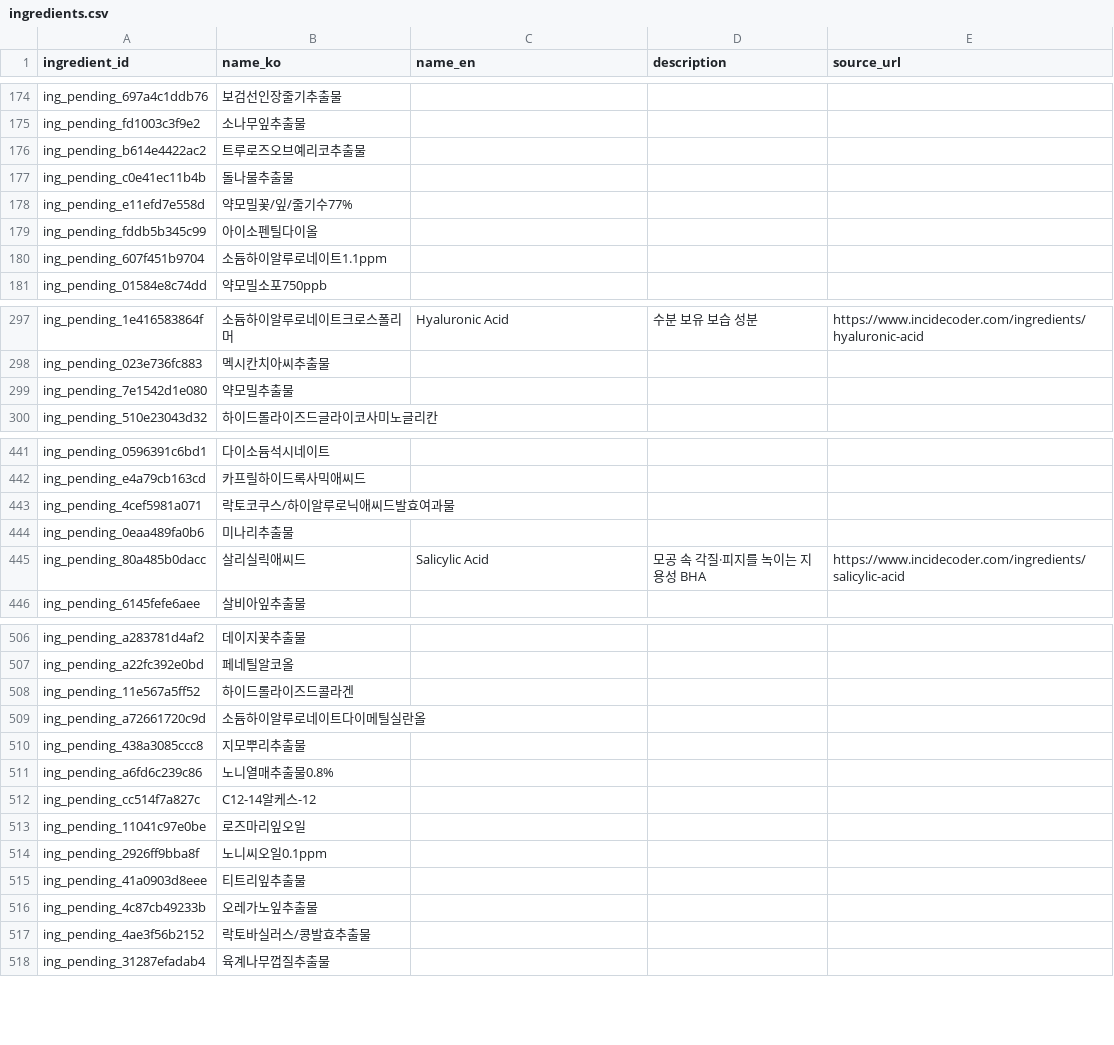
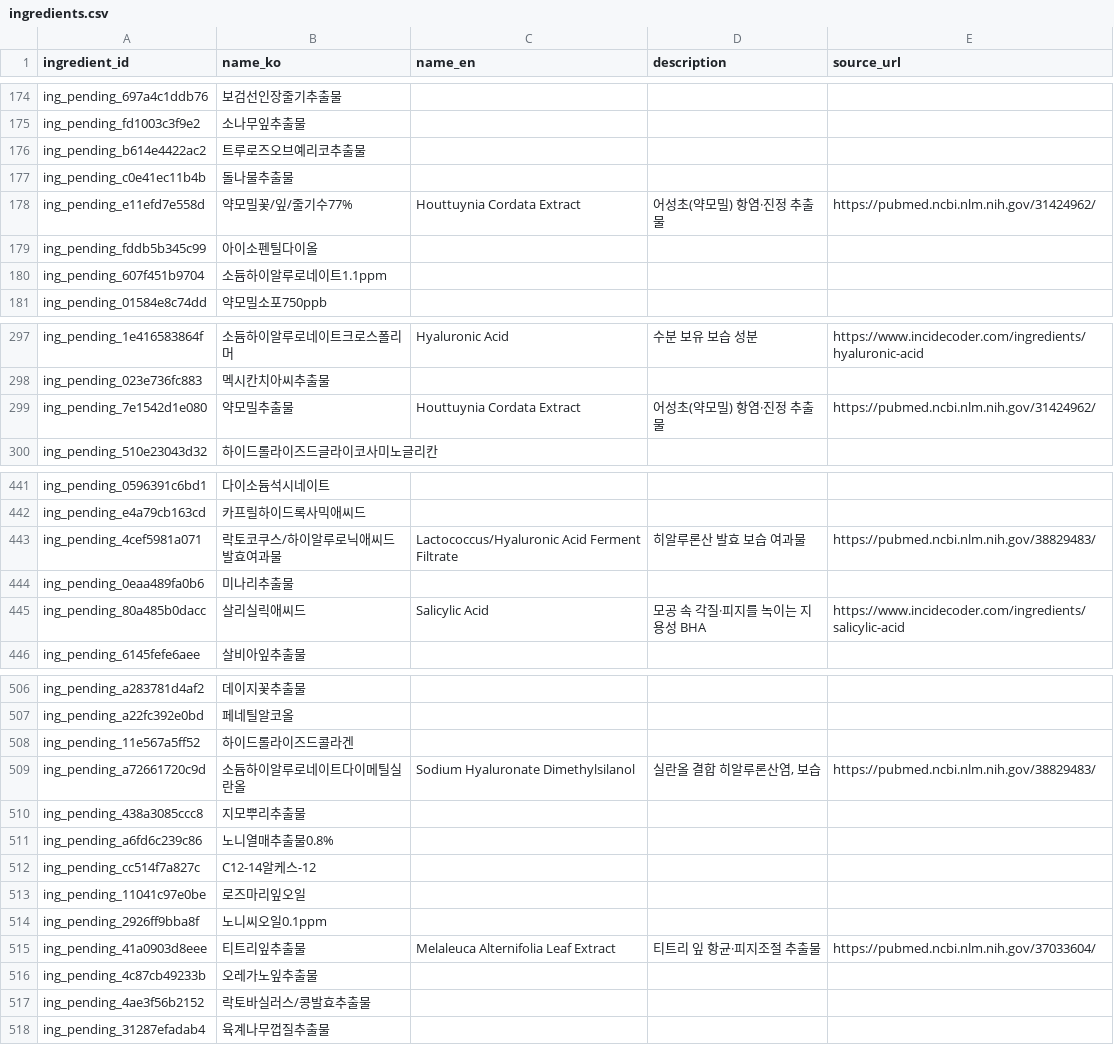
Before and after one commit to mwobareullae/jungle_namanmoo, a CSV file: data/ingredients.csv, drawn as a sheet; only a part is shown, gaps mark what is left out; the diff covers the shown part only.

```diff
--- a/data/ingredients.csv
+++ b/data/ingredients.csv
@@ -177,3 +177,3 @@ ing_pending_b614e4422ac2,트루로즈오브예리코추출물,,,
 ing_pending_c0e41ec11b4b,돌나물추출물,,,
-ing_pending_e11efd7e558d,약모밀꽃/잎/줄기수77%,,,
+ing_pending_e11efd7e558d,약모밀꽃/잎/줄기수77%,Houttuynia Cordata Extract,어성초(약모밀) 항염·진정 추출물,https://pubmed.ncbi.nlm.nih.gov/31424962/
 ing_pending_fddb5b345c99,아이소펜틸다이올,,,
@@ -298,3 +298,3 @@ ing_pending_1e416583864f,소듐하이알루로네이트크로스폴리머,Hyalur
 ing_pending_023e736fc883,멕시칸치아씨추출물,,,
-ing_pending_7e1542d1e080,약모밀추출물,,,
+ing_pending_7e1542d1e080,약모밀추출물,Houttuynia Cordata Extract,어성초(약모밀) 항염·진정 추출물,https://pubmed.ncbi.nlm.nih.gov/31424962/
 ing_pending_510e23043d32,하이드롤라이즈드글라이코사미노글리칸,,,
@@ -442,3 +442,3 @@ ing_pending_0596391c6bd1,다이소듐석시네이트,,,
 ing_pending_e4a79cb163cd,카프릴하이드록사믹애씨드,,,
-ing_pending_4cef5981a071,락토코쿠스/하이알루로닉애씨드발효여과물,,,
+ing_pending_4cef5981a071,락토코쿠스/하이알루로닉애씨드발효여과물,Lactococcus/Hyaluronic Acid Ferment Filtrate,히알루론산 발효 보습 여과물,https://pubmed.ncbi.nlm.nih.gov/38829483/
 ing_pending_0eaa489fa0b6,미나리추출물,,,
@@ -508,3 +508,3 @@ ing_pending_a22fc392e0bd,페네틸알코올,,,
 ing_pending_11e567a5ff52,하이드롤라이즈드콜라겐,,,
-ing_pending_a72661720c9d,소듐하이알루로네이트다이메틸실란올,,,
+ing_pending_a72661720c9d,소듐하이알루로네이트다이메틸실란올,Sodium Hyaluronate Dimethylsilanol,"실란올 결합 히알루론산염, 보습",https://pubmed.ncbi.nlm.nih.gov/38829483/
 ing_pending_438a3085ccc8,지모뿌리추출물,,,
@@ -514,3 +514,3 @@ ing_pending_11041c97e0be,로즈마리잎오일,,,
 ing_pending_2926ff9bba8f,노니씨오일0.1ppm,,,
-ing_pending_41a0903d8eee,티트리잎추출물,,,
+ing_pending_41a0903d8eee,티트리잎추출물,Melaleuca Alternifolia Leaf Extract,티트리 잎 항균·피지조절 추출물,https://pubmed.ncbi.nlm.nih.gov/37033604/
 ing_pending_4c87cb49233b,오레가노잎추출물,,,
```
Also changed, not shown: 57 edited cells elsewhere in this file.
